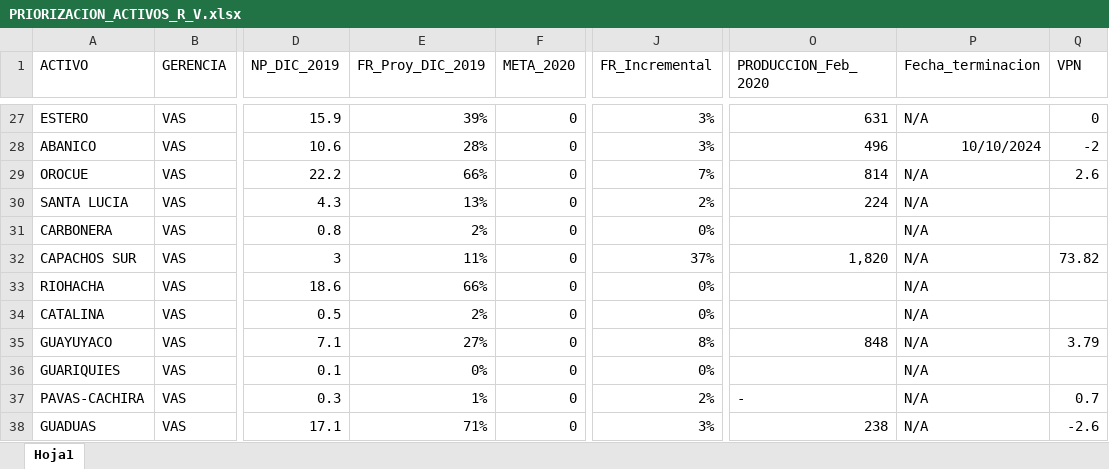
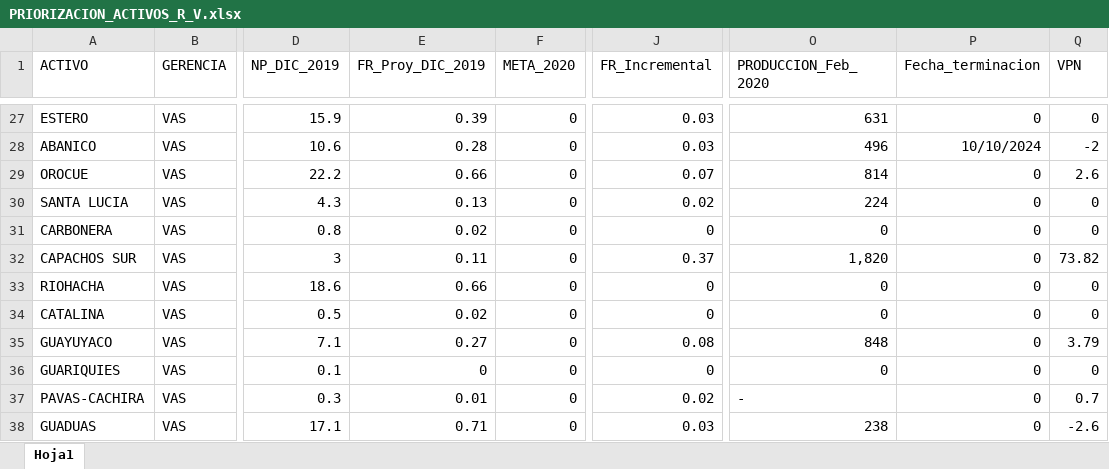
Before and after one commit to jorgemedina87/Priorizacion, an Excel workbook: bd/PRIORIZACION_ACTIVOS_R_V.xlsx, sheet Hoja1, drawn as a sheet; only a part is shown, gaps mark what is left out; values as stored, in another font and other column widths than the file's, no borders; the diff covers the shown part only; the diff names each change by its address in the sheet, - before the commit and + after, or states it on an @@ line.

```diff
--- a/bd/PRIORIZACION_ACTIVOS_R_V.xlsx (sheet Hoja1)
+++ b/bd/PRIORIZACION_ACTIVOS_R_V.xlsx (sheet Hoja1)
-E27 (FR_Proy_DIC_2019): 39%
+E27 (FR_Proy_DIC_2019): 0.39
-J27:J28 (FR_Incremental): 3%
+J27:J28 (FR_Incremental): 0.03
-P27 (Fecha_terminacion): N/A
+P27 (Fecha_terminacion): 0
-E28 (FR_Proy_DIC_2019): 28%
+E28 (FR_Proy_DIC_2019): 0.28
-E29 (FR_Proy_DIC_2019): 66%
+E29 (FR_Proy_DIC_2019): 0.66
-J29 (FR_Incremental): 7%
+J29 (FR_Incremental): 0.07
-P29:P38 (Fecha_terminacion): N/A
+P29:P38 (Fecha_terminacion): 0
-E30 (FR_Proy_DIC_2019): 13%
+E30 (FR_Proy_DIC_2019): 0.13
-J30 (FR_Incremental): 2%
+J30 (FR_Incremental): 0.02
-Q30:Q31 (VPN): (empty)
+Q30:Q31 (VPN): 0
-E31 (FR_Proy_DIC_2019): 2%
+E31 (FR_Proy_DIC_2019): 0.02
-J31 (FR_Incremental): 0%
+J31 (FR_Incremental): 0
-O31 (PRODUCCION_Feb_2020): (empty)
+O31 (PRODUCCION_Feb_2020): 0
-E32 (FR_Proy_DIC_2019): 11%
+E32 (FR_Proy_DIC_2019): 0.11
-J32 (FR_Incremental): 37%
+J32 (FR_Incremental): 0.37
-E33 (FR_Proy_DIC_2019): 66%
+E33 (FR_Proy_DIC_2019): 0.66
-J33:J34 (FR_Incremental): 0%
+J33:J34 (FR_Incremental): 0
-O33:O34 (PRODUCCION_Feb_2020): (empty)
+O33:O34 (PRODUCCION_Feb_2020): 0
-Q33:Q34 (VPN): (empty)
+Q33:Q34 (VPN): 0
-E34 (FR_Proy_DIC_2019): 2%
+E34 (FR_Proy_DIC_2019): 0.02
-E35 (FR_Proy_DIC_2019): 27%
+E35 (FR_Proy_DIC_2019): 0.27
-J35 (FR_Incremental): 8%
+J35 (FR_Incremental): 0.08
-E36 (FR_Proy_DIC_2019): 0%
+E36 (FR_Proy_DIC_2019): 0
-J36 (FR_Incremental): 0%
+J36 (FR_Incremental): 0
-O36 (PRODUCCION_Feb_2020): (empty)
+O36 (PRODUCCION_Feb_2020): 0
-Q36 (VPN): (empty)
+Q36 (VPN): 0
-E37 (FR_Proy_DIC_2019): 1%
+E37 (FR_Proy_DIC_2019): 0.01
-J37 (FR_Incremental): 2%
+J37 (FR_Incremental): 0.02
-E38 (FR_Proy_DIC_2019): 71%
+E38 (FR_Proy_DIC_2019): 0.71
-J38 (FR_Incremental): 3%
+J38 (FR_Incremental): 0.03
```
Also changed, not shown: 180 edited cells elsewhere in this sheet.
